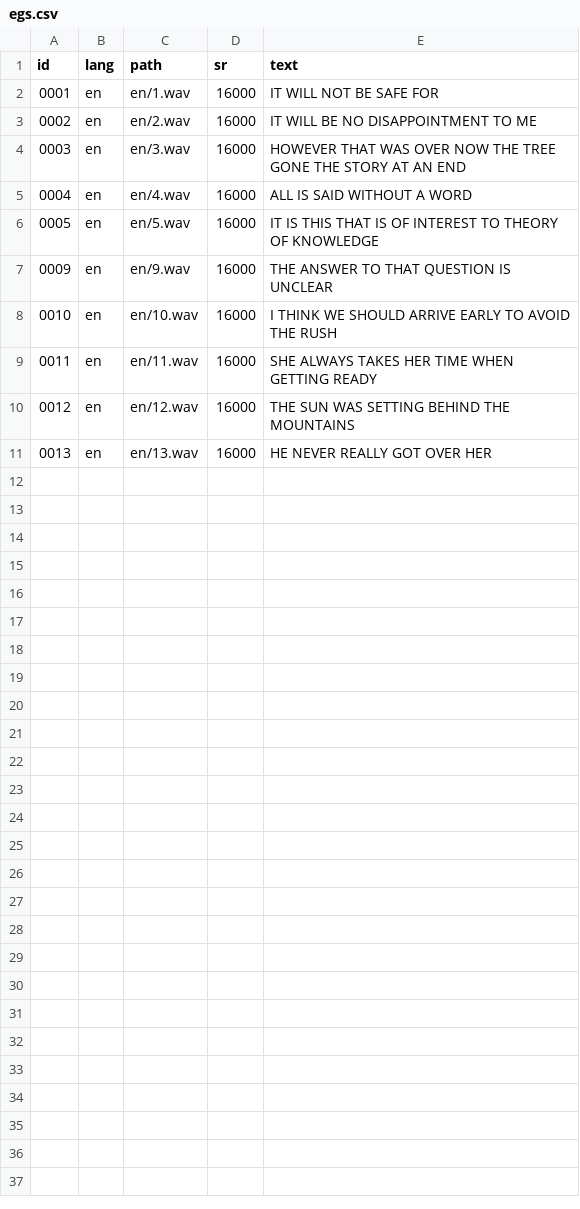
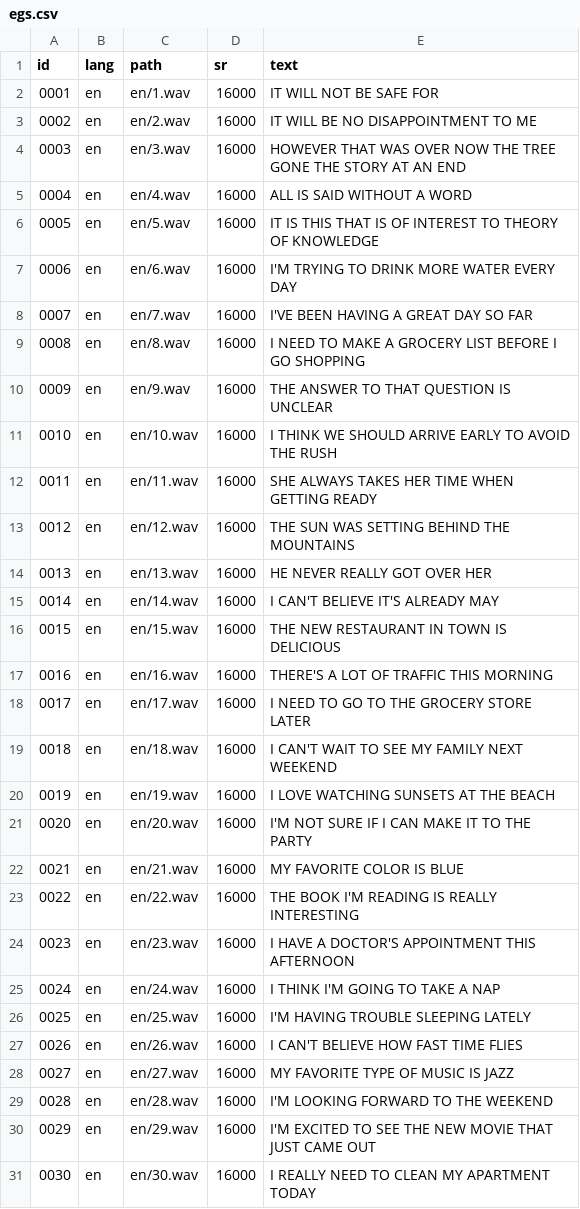
Before and after one commit to 6322773829/1, a CSV file: egs.csv, drawn as a sheet.

Commit message:
Update egs.csv

```diff
--- a/egs.csv
+++ b/egs.csv
@@ -6,2 +6,5 @@ id,lang,path,sr,text
 0005,en,en/5.wav,16000,"IT IS THIS THAT IS OF INTEREST TO THEORY OF KNOWLEDGE"
+0006,en,en/6.wav,16000,"I'M TRYING TO DRINK MORE WATER EVERY DAY"
+0007,en,en/7.wav,16000,"I'VE BEEN HAVING A GREAT DAY SO FAR"
+0008,en,en/8.wav,16000,"I NEED TO MAKE A GROCERY LIST BEFORE I GO SHOPPING"
 0009,en,en/9.wav,16000,"THE ANSWER TO THAT QUESTION IS UNCLEAR"
@@ -11 +14,18 @@ id,lang,path,sr,text
 0013,en,en/13.wav,16000,"HE NEVER REALLY GOT OVER HER"
+0014,en,en/14.wav,16000,"I CAN'T BELIEVE IT'S ALREADY MAY"
+0015,en,en/15.wav,16000,"THE NEW RESTAURANT IN TOWN IS DELICIOUS"
+0016,en,en/16.wav,16000,"THERE'S A LOT OF TRAFFIC THIS MORNING"
+0017,en,en/17.wav,16000,"I NEED TO GO TO THE GROCERY STORE LATER"
+0018,en,en/18.wav,16000,"I CAN'T WAIT TO SEE MY FAMILY NEXT WEEKEND"
+0019,en,en/19.wav,16000,"I LOVE WATCHING SUNSETS AT THE BEACH"
+0020,en,en/20.wav,16000,"I'M NOT SURE IF I CAN MAKE IT TO THE PARTY"
+0021,en,en/21.wav,16000,"MY FAVORITE COLOR IS BLUE"
+0022,en,en/22.wav,16000,"THE BOOK I'M READING IS REALLY INTERESTING"
+0023,en,en/23.wav,16000,"I HAVE A DOCTOR'S APPOINTMENT THIS AFTERNOON"
+0024,en,en/24.wav,16000,"I THINK I'M GOING TO TAKE A NAP"
+0025,en,en/25.wav,16000,"I'M HAVING TROUBLE SLEEPING LATELY"
+0026,en,en/26.wav,16000,"I CAN'T BELIEVE HOW FAST TIME FLIES"
+0027,en,en/27.wav,16000,"MY FAVORITE TYPE OF MUSIC IS JAZZ"
+0028,en,en/28.wav,16000,"I'M LOOKING FORWARD TO THE WEEKEND"
+0029,en,en/29.wav,16000,"I'M EXCITED TO SEE THE NEW MOVIE THAT JUST CAME OUT"
+0030,en,en/30.wav,16000,"I REALLY NEED TO CLEAN MY APARTMENT TODAY"
```
